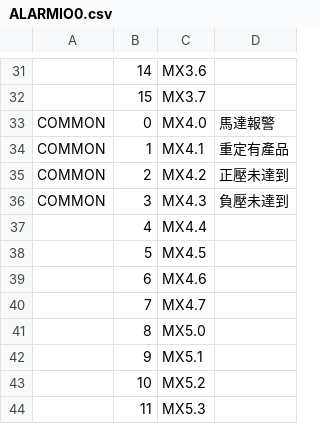
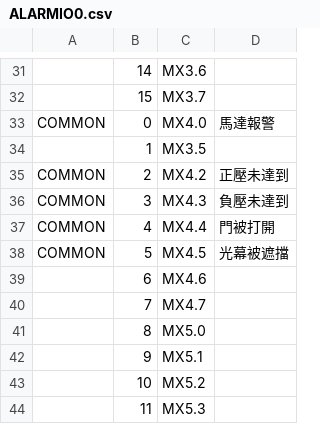
Before and after one commit to lloydztw/PROJECT-DISPENSING, a CSV file: WORK/DISPENSING/ALARMIO0.csv, drawn as a sheet; only a part is shown, gaps mark what is left out; removed rows and columns are numbered as before the commit, all else as after; the diff names each change by its address in the sheet, - before the commit and + after, or states it on an @@ line.

```diff
--- a/WORK/DISPENSING/ALARMIO0.csv
+++ b/WORK/DISPENSING/ALARMIO0.csv
-row 34: COMMON | 1 | MX4.1 | 重定有產品
+row 34:  | 1 | MX3.5
-A37:A38: (empty)
+A37:A38: COMMON
-D37: (empty)
+D37: 門被打開
-D38: (empty)
+D38: 光幕被遮擋
```
Also changed, not shown: 14 other files.
